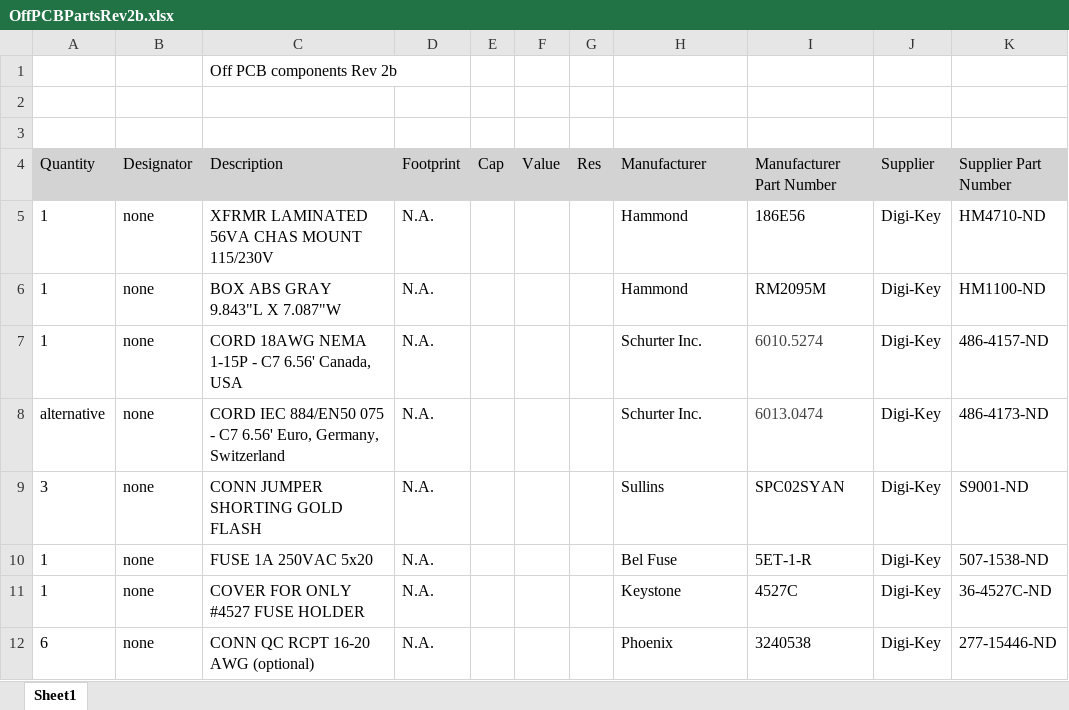
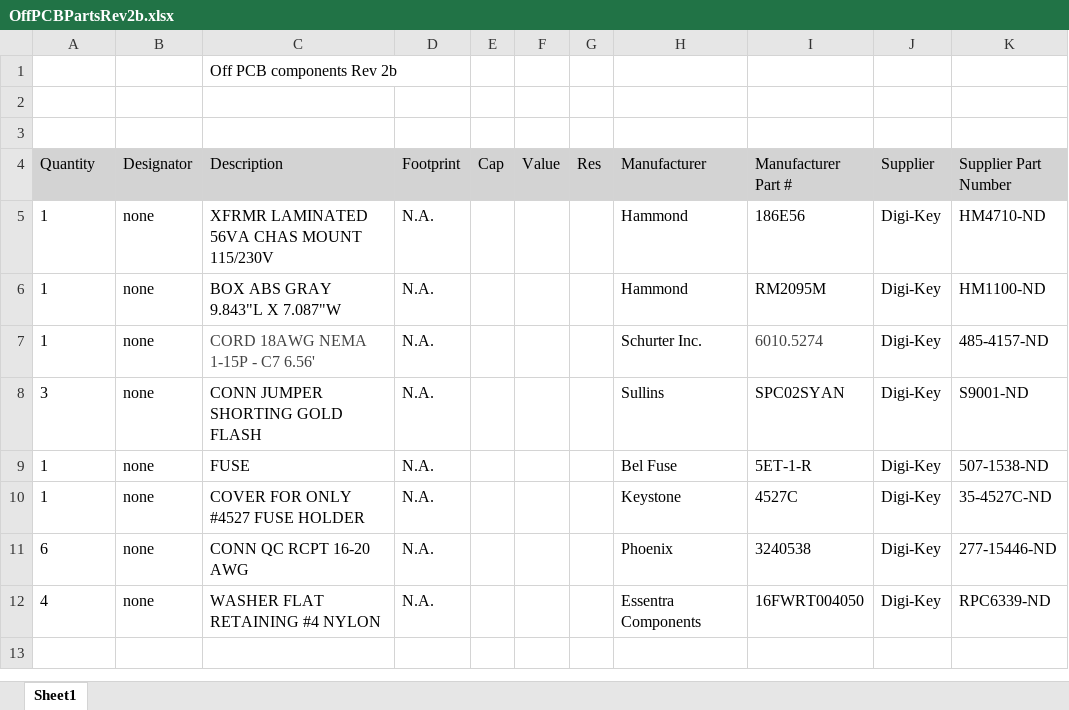
Before and after one commit to paulvee/VBA-Curve-Tracer, an Excel workbook: OffPCBPartsRev2b.xlsx, sheet Sheet1, drawn as a sheet; values as stored, in another font and other column widths than the file's, no borders; removed rows and columns are numbered as before the commit, all else as after; the diff names each change by its address in the sheet, - before the commit and + after, or states it on an @@ line.

Commit message:
Add files via upload

```diff
--- a/OffPCBPartsRev2b.xlsx (sheet Sheet1)
+++ b/OffPCBPartsRev2b.xlsx (sheet Sheet1)
-I4: Manufacturer Part Number
+I4: Manufacturer Part #
-C7 (Description): CORD 18AWG NEMA 1-15P - C7 6.56' Canada, USA
+C7 (Description): CORD 18AWG NEMA 1-15P - C7 6.56'
-C7 text colour: black
+C7 text colour: #444444
-K7 (Supplier Part Number): 486-4157-ND
+K7 (Supplier Part Number): 485-4157-ND
-row 8: alternative | none | CORD IEC 884/EN50 075 - C7 6.56' Euro, Germany, Switzerland | N.A. |  |  |  | Schurter Inc. | 6013.0474 | Digi-Key | 486-4173-ND
-C9 (Description): FUSE 1A 250VAC 5x20
+C9 (Description): FUSE
-K10 (Supplier Part Number): 36-4527C-ND
+K10 (Supplier Part Number): 35-4527C-ND
-C11 (Description): CONN QC RCPT 16-20 AWG (optional)
+C11 (Description): CONN QC RCPT 16-20 AWG
+row 12: 4 | none | WASHER FLAT RETAINING #4 NYLON | N.A. |  |  |  | Essentra Components | 16FWRT004050 | Digi-Key | RPC6339-ND
```
